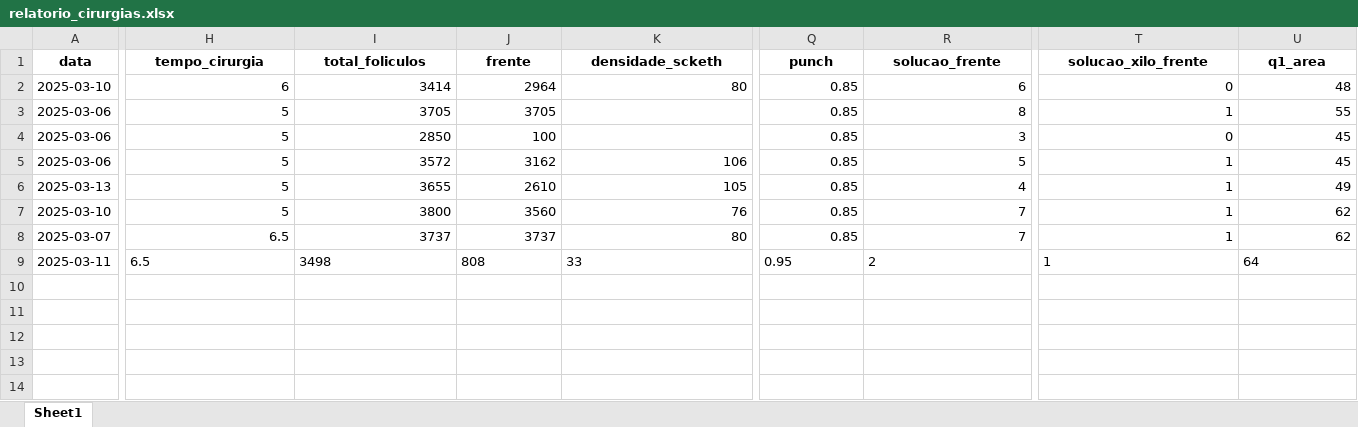
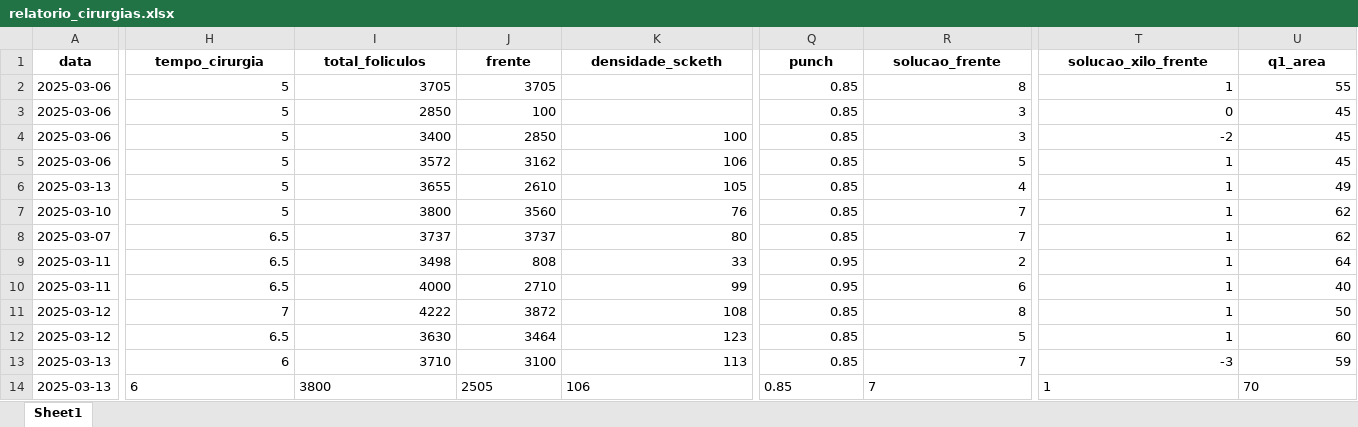
Before and after one commit to tubasile-alt/CapillaryTracker, an Excel workbook: attached_assets/relatorio_cirurgias.xlsx, sheet Sheet1, drawn as a sheet; only a part is shown, gaps mark what is left out; values as stored, in another font and other column widths than the file's, no borders; removed rows and columns are numbered as before the commit, all else as after; rows hold the shown columns only; the diff covers the shown part only; the diff names each change by its address in the sheet, - before the commit and + after, or states it on an @@ line.

```diff
--- a/attached_assets/relatorio_cirurgias.xlsx (sheet Sheet1)
+++ b/attached_assets/relatorio_cirurgias.xlsx (sheet Sheet1)
-row 2: 2025-03-10 | 6 | 3414 | 2964 | 80 | 0.85 | 6 | 0 | 48
+row 4: 2025-03-06 | 5 | 3400 | 2850 | 100 | 0.85 | 3 | -2 | 45
-H9:K9 alignment: left
+H9:K9 alignment: right
-Q9:U9 alignment: left
+Q9:U9 alignment: right
+row 10: 2025-03-11 | 6.5 | 4000 | 2710 | 99 | 0.95 | 6 | 1 | 40
+row 11: 2025-03-12 | 7 | 4222 | 3872 | 108 | 0.85 | 8 | 1 | 50
+row 12: 2025-03-12 | 6.5 | 3630 | 3464 | 123 | 0.85 | 5 | 1 | 60
+row 13: 2025-03-13 | 6 | 3710 | 3100 | 113 | 0.85 | 7 | -3 | 59
+row 14: 2025-03-13 | 6 | 3800 | 2505 | 106 | 0.85 | 7 | 1 | 70
```
Also changed, not shown: cell formats elsewhere in this sheet.
